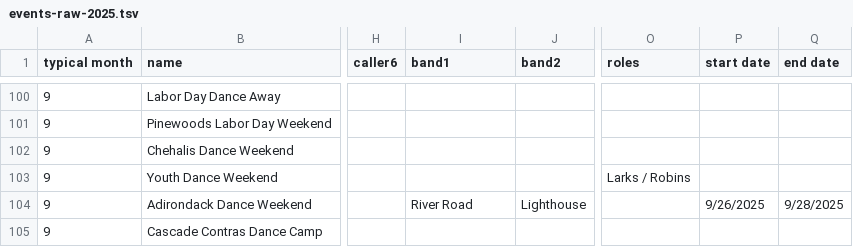
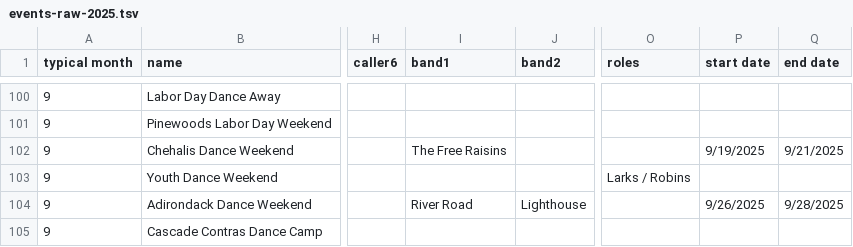
Before and after one commit to jeffkaufman/trycontra, a TSV file: events-raw-2025.tsv, drawn as a sheet; only a part is shown, gaps mark what is left out; the diff names each change by its address in the sheet, - before the commit and + after, or states it on an @@ line.

Commit message:
sync with spreadsheet

```diff
--- a/events-raw-2025.tsv
+++ b/events-raw-2025.tsv
-I102 (band1): (empty)
+I102 (band1): The Free Raisins
-P102 (start date): (empty)
+P102 (start date): 9/19/2025
-Q102 (end date): (empty)
+Q102 (end date): 9/21/2025
```
Also changed, not shown: 1 other file.
